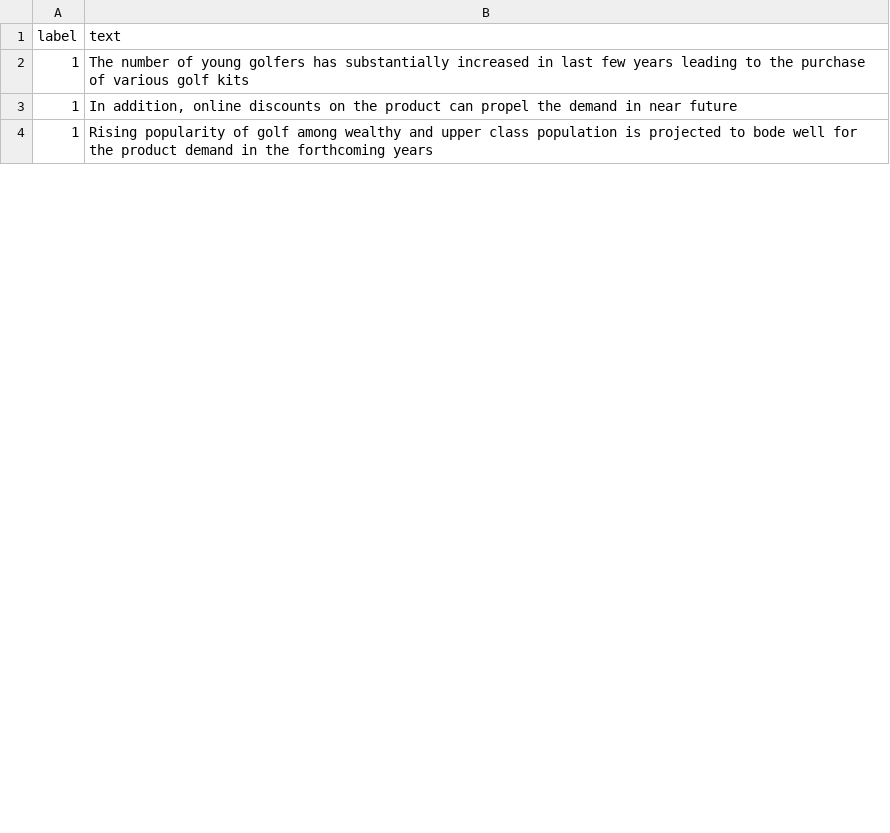
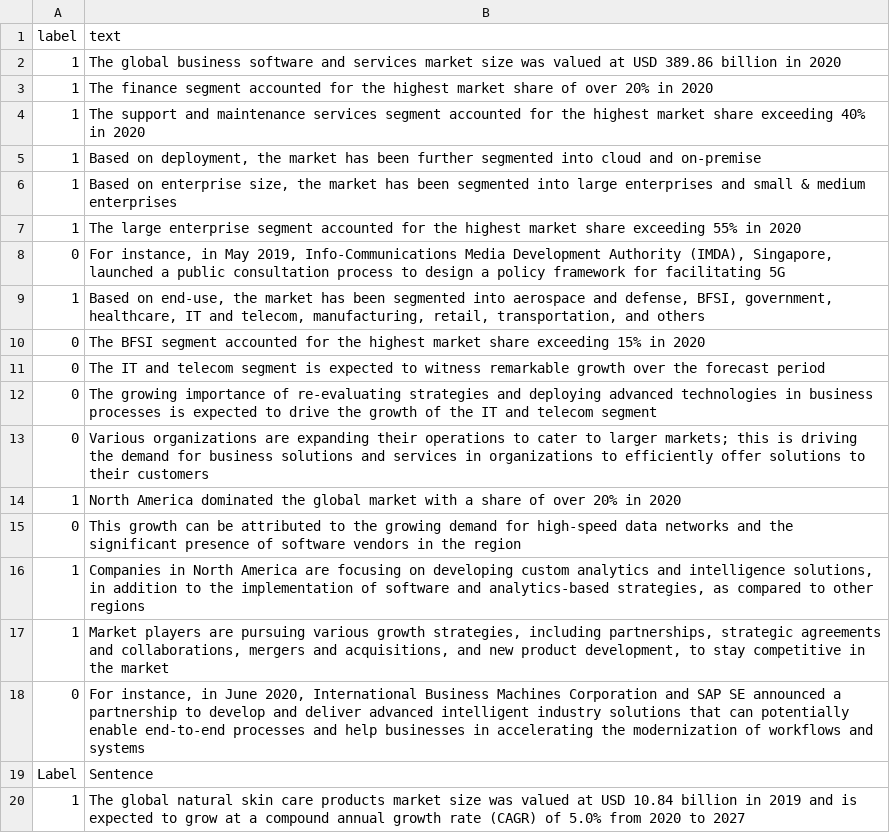
Before and after one commit to cmstroe/pet, a CSV file: datasets/ma_train.csv, drawn as a sheet; only a part is shown; the diff covers the shown part only.

Commit message:
funding

```diff
--- a/datasets/ma_train.csv
+++ b/datasets/ma_train.csv
@@ -1,4 +1,20 @@
 label,text
-1,The number of young golfers has substantially increased in last few years leading to the purchase of various golf kits
-1,"In addition, online discounts on the product can propel the demand in near future"
-1, Rising popularity of golf among wealthy and upper class population is projected to bode well for the product demand in the forthcoming years
+1,The global business software and services market size was valued at USD 389.86 billion in 2020
+1, The finance segment accounted for the highest market share of over 20% in 2020
+1, The support and maintenance services segment accounted for the highest market share exceeding 40% in 2020
+1,"Based on deployment, the market has been further segmented into cloud and on-premise"
+1,"Based on enterprise size, the market has been segmented into large enterprises and small & medium enterprises"
+1, The large enterprise segment accounted for the highest market share exceeding 55% in 2020
+0," For instance, in May 2019, Info-Communications Media Development Authority (IMDA), Singapore, launched a public consultation process to design a policy framework for facilitating 5G"
+1,"Based on end-use, the market has been segmented into aerospace and defense, BFSI, government, healthcare, IT and telecom, manufacturing, retail, transportation, and others"
+0, The BFSI segment accounted for the highest market share exceeding 15% in 2020
+0,The IT and telecom segment is expected to witness remarkable growth over the forecast period
+0, The growing importance of re-evaluating strategies and deploying advanced technologies in business processes is expected to drive the growth of the IT and telecom segment
+0, Various organizations are expanding their operations to cater to larger markets; this is driving the demand for business solutions and services in organizations to efficiently offer solutions to their customers
+1,North America dominated the global market with a share of over 20% in 2020
+0, This growth can be attributed to the growing demand for high-speed data networks and the significant presence of software vendors in the region
+1," Companies in North America are focusing on developing custom analytics and intelligence solutions, in addition to the implementation of software and analytics-based strategies, as compared to other regions"
+1," Market players are pursuing various growth strategies, including partnerships, strategic agreements and collaborations, mergers and acquisitions, and new product development, to stay competitive in the market"
+0," For instance, in June 2020, International Business Machines Corporation and SAP SE announced a partnership to develop and deliver advanced intelligent industry solutions that can potentially enable end-to-end processes and help businesses in accelerating the modernization of workflows and systems"
+Label,Sentence
+1,The global natural skin care products market size was valued at USD 10.84 billion in 2019 and is expected to grow at a compound annual growth rate (CAGR) of 5.0% from 2020 to 2027
```
Also changed, not shown: 28 added rows, 46 removed rows, 1 moved row and 3 edited cells elsewhere in this file.
